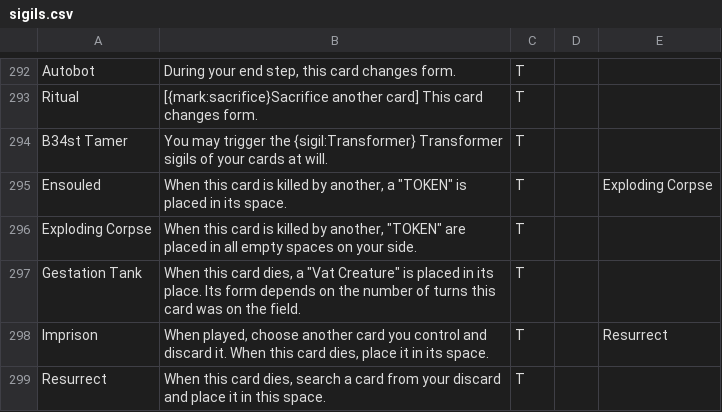
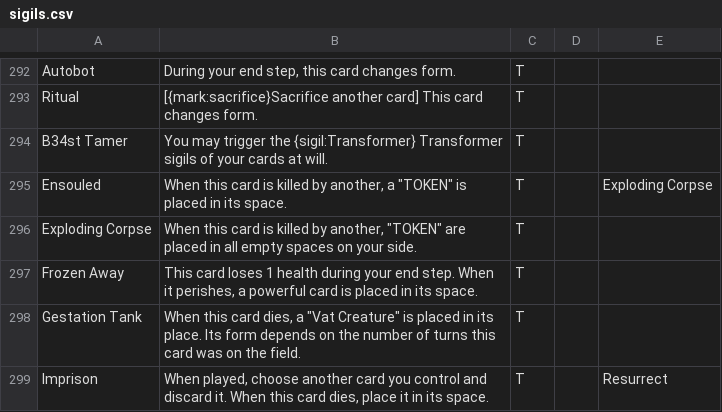
Before and after one commit to Blakeline-was-taken/card-storage, a CSV file: sigils.csv, drawn as a sheet; only a part is shown, gaps mark what is left out; the shorter side is filled out with more unchanged rows; the diff names each change by its address in the sheet, - before the commit and + after, or states it on an @@ line.

```diff
--- a/sigils.csv
+++ b/sigils.csv
+row 297: Frozen Away | This card loses 1 health during your end step. When it perishes, a powerful card is placed in its space. | T
```
Also changed, not shown: cards.csv, 9 other files.
